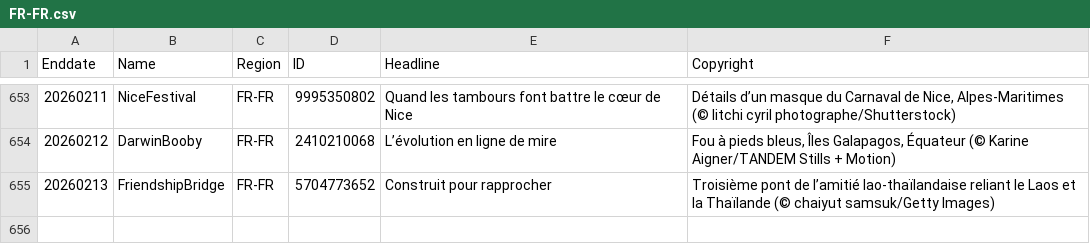
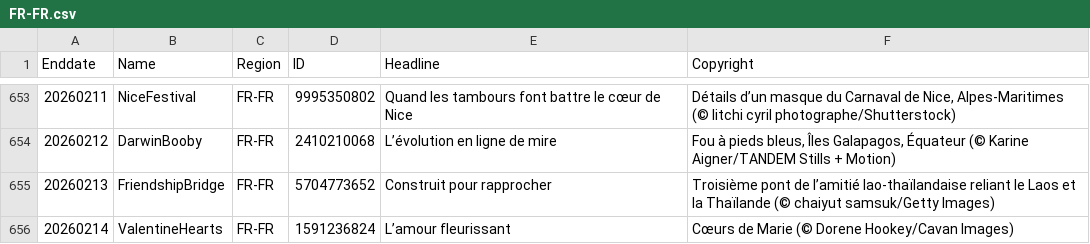
Before and after one commit to taumasyang/imageArchive, a CSV file: metadata/FR-FR.csv, drawn as a sheet; only a part is shown, gaps mark what is left out.

```diff
--- a/metadata/FR-FR.csv
+++ b/metadata/FR-FR.csv
@@ -655 +655,2 @@ Enddate,Name,Region,ID,Headline,Copyright
 20260213,FriendshipBridge,FR-FR,5704773652,"Construit pour rapprocher","Troisième pont de l’amitié lao-thaïlandaise reliant le Laos et la Thaïlande (© chaiyut samsuk/Getty Images)"
+20260214,ValentineHearts,FR-FR,1591236824,"L’amour fleurissant","Cœurs de Marie (© Dorene Hookey/Cavan Images)"
```
Also changed, not shown: metadata/EN-CA.csv, metadata/EN-GB.csv, 11 other files.
